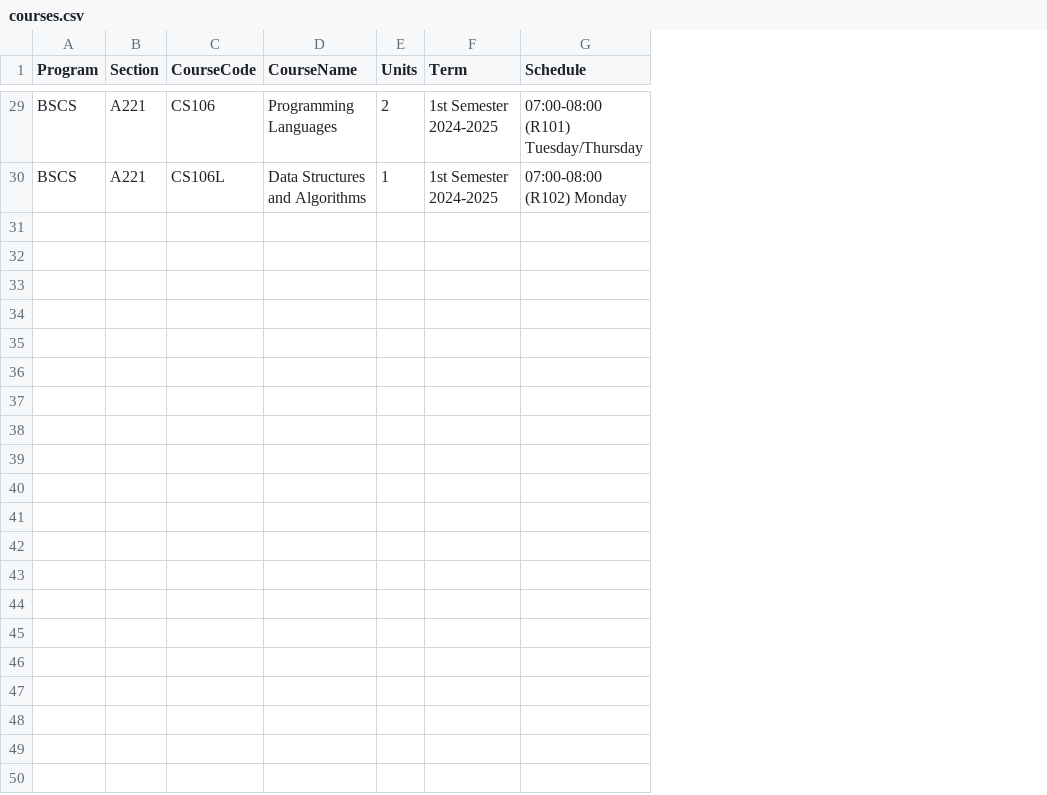
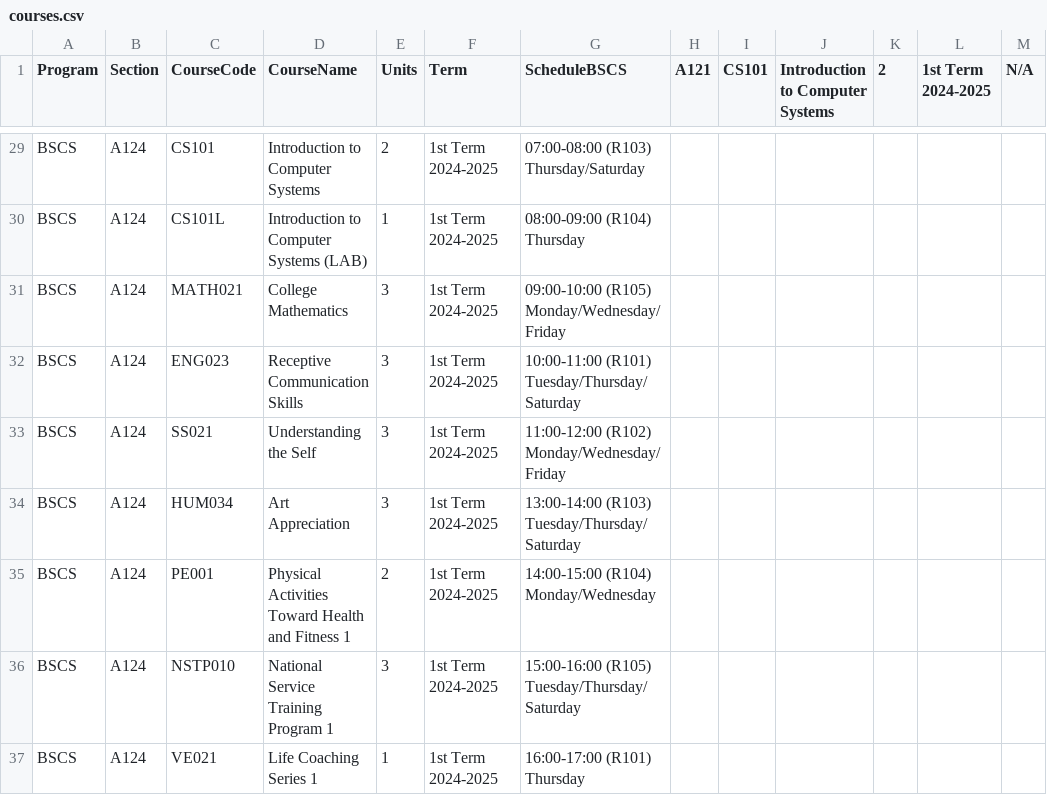
Before and after one commit to danengine/smartclass-enrollment-system-IT101-2L, a CSV file: courses.csv, drawn as a sheet; only a part is shown, gaps mark what is left out; removed rows and columns are numbered as before the commit, all else as after; the diff covers the shown part only; the diff names each change by its address in the sheet, - before the commit and + after, or states it on an @@ line.

Commit message:
Added New Dashboard, Sections, Auto Scheduler.

```diff
--- a/courses.csv
+++ b/courses.csv
-column G (Schedule), rows 29-30: 07:00-08:00 (R101) Tuesday/Thursday | 07:00-08:00 (R102) Monday
+column G (ScheduleBSCS), rows 29-30: 07:00-08:00 (R103) Thursday/Saturday | 08:00-09:00 (R104) Thursday
+column H (A121), empty
+column I (CS101), empty
+column J (Introduction to Computer Systems), empty
+column K (2), empty
+column L (1st Term 2024-2025), empty
+column M (N/A), empty
-B29:B30 (Section): A221
+B29:B30 (Section): A124
-C29 (CourseCode): CS106
+C29 (CourseCode): CS101
-D29 (CourseName): Programming Languages
+D29 (CourseName): Introduction to Computer Systems
-F29:F30 (Term): 1st Semester 2024-2025
+F29:F30 (Term): 1st Term 2024-2025
-C30 (CourseCode): CS106L
+C30 (CourseCode): CS101L
-D30 (CourseName): Data Structures and Algorithms
+D30 (CourseName): Introduction to Computer Systems (LAB)
+row 31: BSCS | A124 | MATH021 | College Mathematics | 3 | 1st Term 2024-2025 | 09:00-10:00 (R105) Monday/Wednesday/Friday
+row 32: BSCS | A124 | ENG023 | Receptive Communication Skills | 3 | 1st Term 2024-2025 | 10:00-11:00 (R101) Tuesday/Thursday/Saturday
+row 33: BSCS | A124 | SS021 | Understanding the Self | 3 | 1st Term 2024-2025 | 11:00-12:00 (R102) Monday/Wednesday/Friday
+row 34: BSCS | A124 | HUM034 | Art Appreciation | 3 | 1st Term 2024-2025 | 13:00-14:00 (R103) Tuesday/Thursday/Saturday
+row 35: BSCS | A124 | PE001 | Physical Activities Toward Health and Fitness 1 | 2 | 1st Term 2024-2025 | 14:00-15:00 (R104) Monday/Wednesday
+row 36: BSCS | A124 | NSTP010 | National Service Training Program 1 | 3 | 1st Term 2024-2025 | 15:00-16:00 (R105) Tuesday/Thursday/Saturday
+row 37: BSCS | A124 | VE021 | Life Coaching Series 1 | 1 | 1st Term 2024-2025 | 16:00-17:00 (R101) Thursday
```
Also changed, not shown: 27 edited cells elsewhere in this file, programs/BSCS.csv, programs/BSFT.csv, 17 other files.
